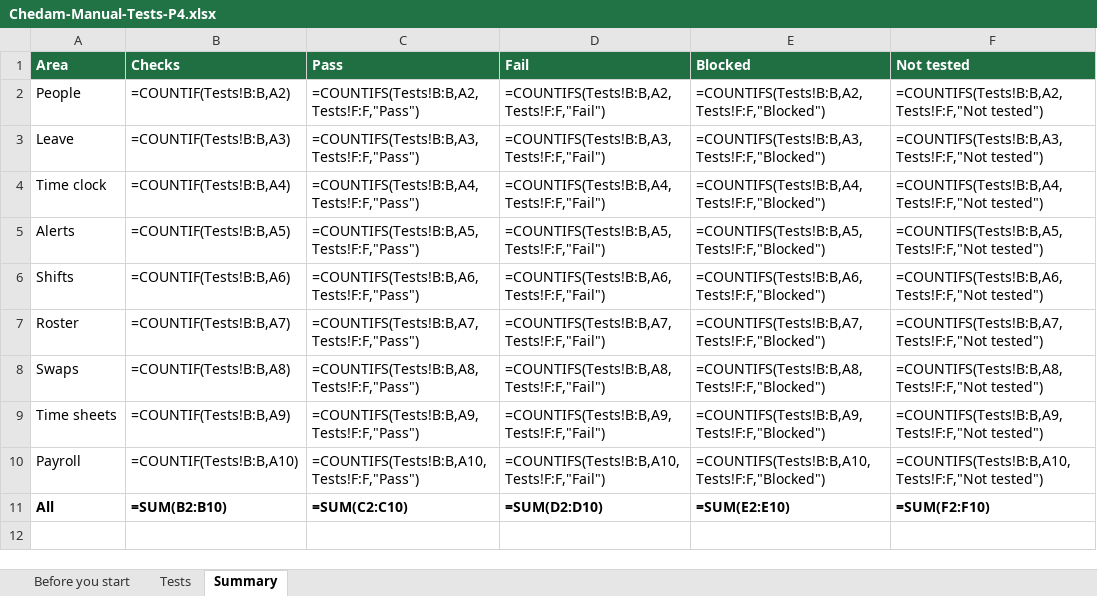
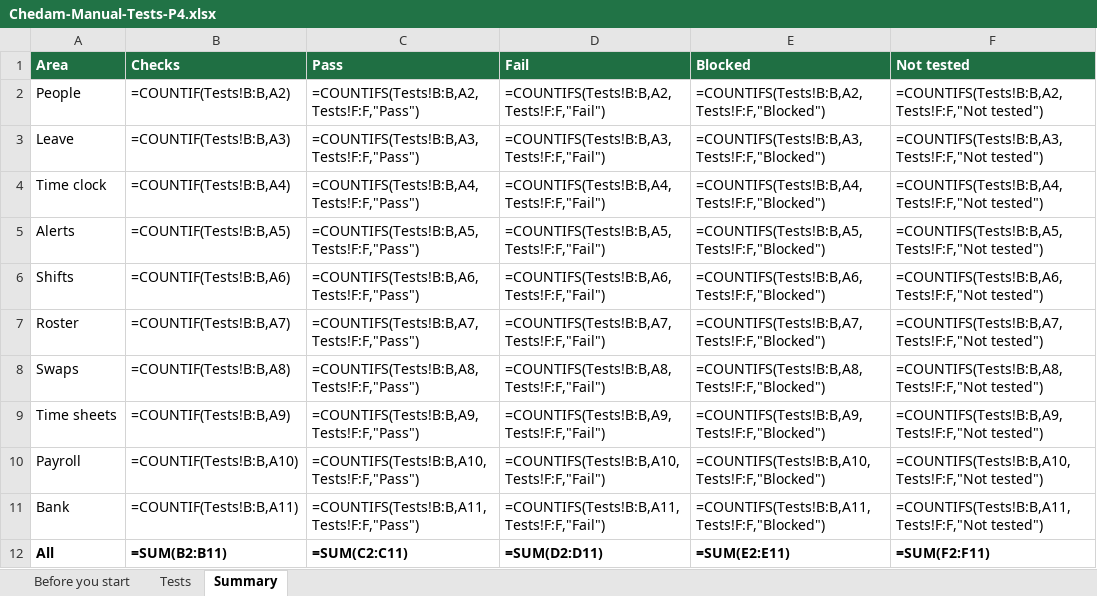
Before and after one commit to repatikosamid-prog/chedam, an Excel workbook: docs/testing/Chedam-Manual-Tests-P4.xlsx, sheet Summary, drawn as a sheet; values as stored, in another font and other column widths than the file's, no borders; formulas without a stored value are shown as written; addresses are those after the commit; the diff names each change by its address in the sheet, - before the commit and + after, or states it on an @@ line.

```diff
--- a/docs/testing/Chedam-Manual-Tests-P4.xlsx (sheet Summary)
+++ b/docs/testing/Chedam-Manual-Tests-P4.xlsx (sheet Summary)
+row 11: Bank | =COUNTIF(Tests!B:B,A11) | =COUNTIFS(Tests!B:B,A11,Tests!F:F,"Pass") | =COUNTIFS(Tests!B:B,A11,Tests!F:F,"Fail") | =COUNTIFS(Tests!B:B,A11,Tests!F:F,"Blocked") | =COUNTIFS(Tests!B:B,A11,Tests!F:F,"Not tested")
-B12 (Checks): =SUM(B2:B10)
+B12 (Checks): =SUM(B2:B11)
-C12 (Pass): =SUM(C2:C10)
+C12 (Pass): =SUM(C2:C11)
-D12 (Fail): =SUM(D2:D10)
+D12 (Fail): =SUM(D2:D11)
-E12 (Blocked): =SUM(E2:E10)
+E12 (Blocked): =SUM(E2:E11)
-F12 (Not tested): =SUM(F2:F10)
+F12 (Not tested): =SUM(F2:F11)
```
Also changed, not shown: sheet Tests, 15 other files.
